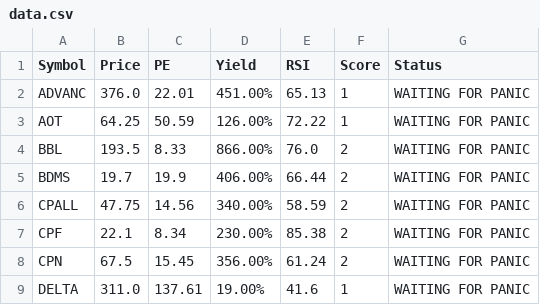
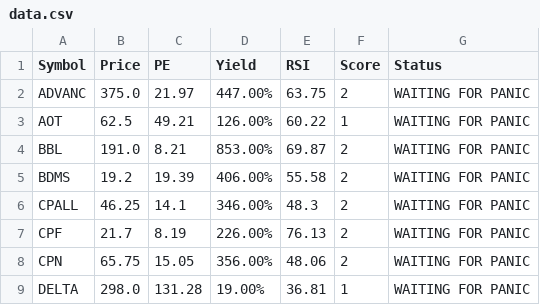
Before and after one commit to dcce-dccre/thai-stock-scanner, a CSV file: data.csv, drawn as a sheet; only a part is shown; the diff covers the shown part only.

```diff
--- a/data.csv
+++ b/data.csv
@@ -1,9 +1,9 @@
 Symbol,Price,PE,Yield,RSI,Score,Status
-ADVANC,376.0,22.01,451.00%,65.13,1,WAITING FOR PANIC
-AOT,64.25,50.59,126.00%,72.22,1,WAITING FOR PANIC
-BBL,193.5,8.33,866.00%,76.0,2,WAITING FOR PANIC
-BDMS,19.7,19.9,406.00%,66.44,2,WAITING FOR PANIC
-CPALL,47.75,14.56,340.00%,58.59,2,WAITING FOR PANIC
-CPF,22.1,8.34,230.00%,85.38,2,WAITING FOR PANIC
-CPN,67.5,15.45,356.00%,61.24,2,WAITING FOR PANIC
-DELTA,311.0,137.61,19.00%,41.6,1,WAITING FOR PANIC
+ADVANC,375.0,21.97,447.00%,63.75,2,WAITING FOR PANIC
+AOT,62.5,49.21,126.00%,60.22,1,WAITING FOR PANIC
+BBL,191.0,8.21,853.00%,69.87,2,WAITING FOR PANIC
+BDMS,19.2,19.39,406.00%,55.58,2,WAITING FOR PANIC
+CPALL,46.25,14.1,346.00%,48.3,2,WAITING FOR PANIC
+CPF,21.7,8.19,226.00%,76.13,2,WAITING FOR PANIC
+CPN,65.75,15.05,356.00%,48.06,2,WAITING FOR PANIC
+DELTA,298.0,131.28,19.00%,36.81,1,WAITING FOR PANIC
```
Also changed, not shown: 27 edited cells elsewhere in this file.
